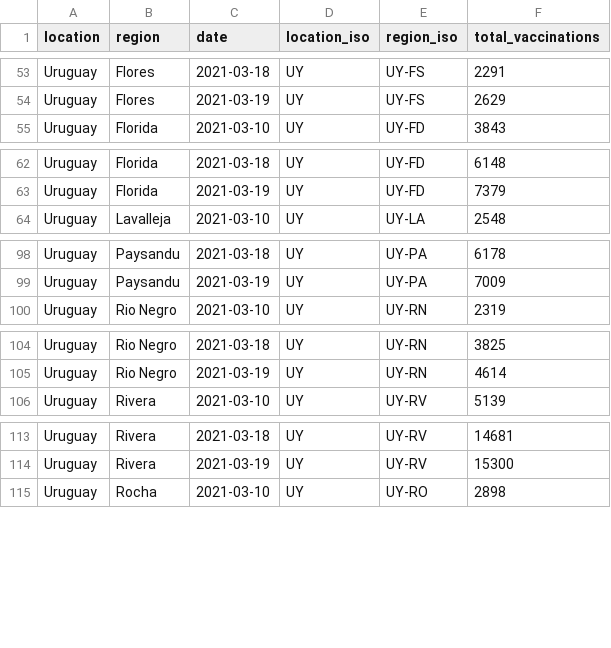
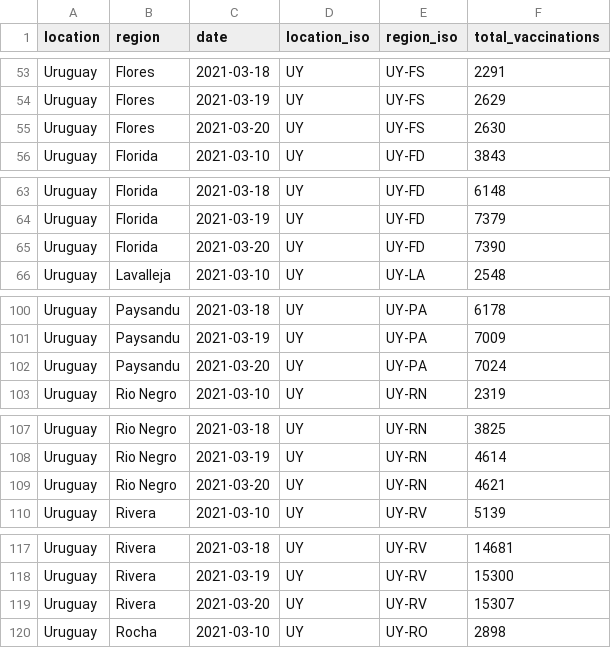
Before and after one commit to sociepy/covid19-vaccination-subnational, a CSV file: data/countries/Uruguay.csv, drawn as a sheet; only a part is shown, gaps mark what is left out; the diff covers the shown part only; the diff names each change by its address in the sheet, - before the commit and + after, or states it on an @@ line.

```diff
--- a/data/countries/Uruguay.csv
+++ b/data/countries/Uruguay.csv
+row 55: Uruguay | Flores | 2021-03-20 | UY | UY-FS | 2630
+row 65: Uruguay | Florida | 2021-03-20 | UY | UY-FD | 7390
+row 102: Uruguay | Paysandu | 2021-03-20 | UY | UY-PA | 7024
+row 109: Uruguay | Rio Negro | 2021-03-20 | UY | UY-RN | 4621
+row 119: Uruguay | Rivera | 2021-03-20 | UY | UY-RV | 15307
```
Also changed, not shown: 2 added rows and 12 edited cells elsewhere in this file, data/countries/Peru.csv, data/countries/Russia.csv, 10 other files.
